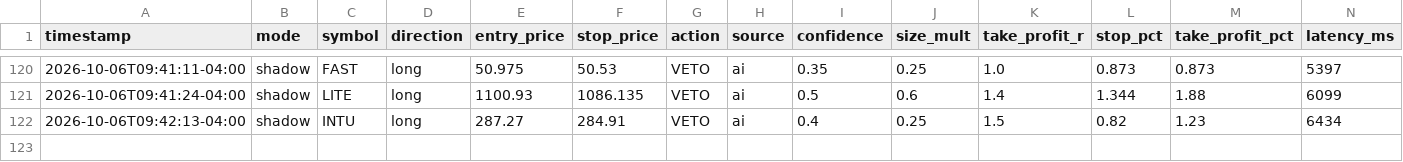
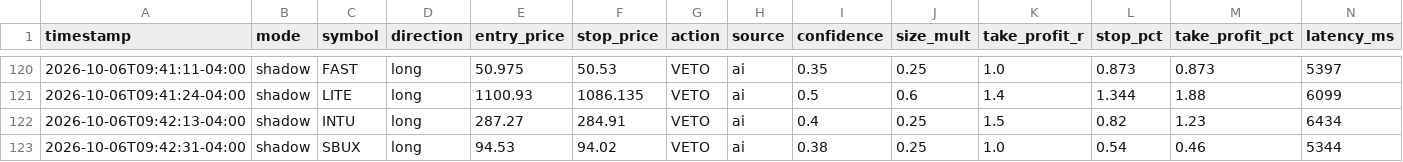
Before and after one commit to patrickobirmingham-eng/POB-CL-DT, a CSV file: ai_decisions.csv, drawn as a sheet; only a part is shown, gaps mark what is left out; rows hold the shown columns only; the diff names each change by its address in the sheet, - before the commit and + after, or states it on an @@ line.

```diff
--- a/ai_decisions.csv
+++ b/ai_decisions.csv
+row 123: 2026-10-06T09:42:31-04:00 | shadow | SBUX | long | 94.53 | 94.02 | VETO | ai | 0.38 | 0.25 | 1.0 | 0.54 | 0.46 | 5344
```
Also changed, not shown: 1 other file.
